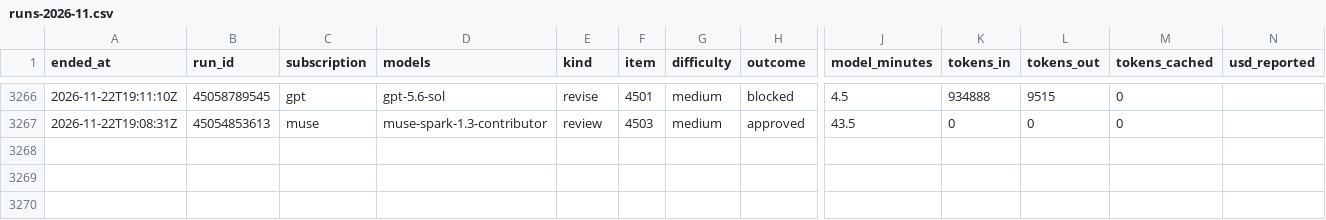
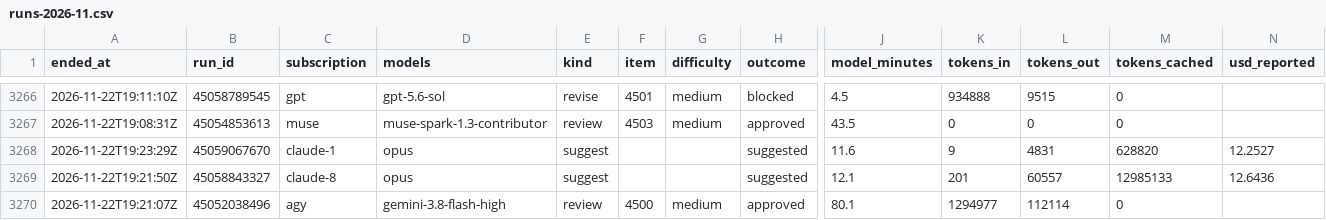
Before and after one commit to Jlore-Studios/JackiOh, a CSV file: usage/runs-2026-11.csv, drawn as a sheet; only a part is shown, gaps mark what is left out; rows hold the shown columns only; the diff names each change by its address in the sheet, - before the commit and + after, or states it on an @@ line.

Commit message:
usage: 84 row(s), 0 session(s), 0 week(s) [skip ci]

```diff
--- a/usage/runs-2026-11.csv
+++ b/usage/runs-2026-11.csv
+row 3268: 2026-11-22T19:23:29Z | 45059067670 | claude-1 | opus | suggest |  |  | suggested | 11.6 | 9 | 4831 | 628820 | 12.2527
+row 3269: 2026-11-22T19:21:50Z | 45058843327 | claude-8 | opus | suggest |  |  | suggested | 12.1 | 201 | 60557 | 12985133 | 12.6436
+row 3270: 2026-11-22T19:21:07Z | 45052038496 | agy | gemini-3.8-flash-high | review | 4500 | medium | approved | 80.1 | 1294977 | 112114 | 0
```
Also changed, not shown: usage/pools-2026-11.csv, 2 other files.
